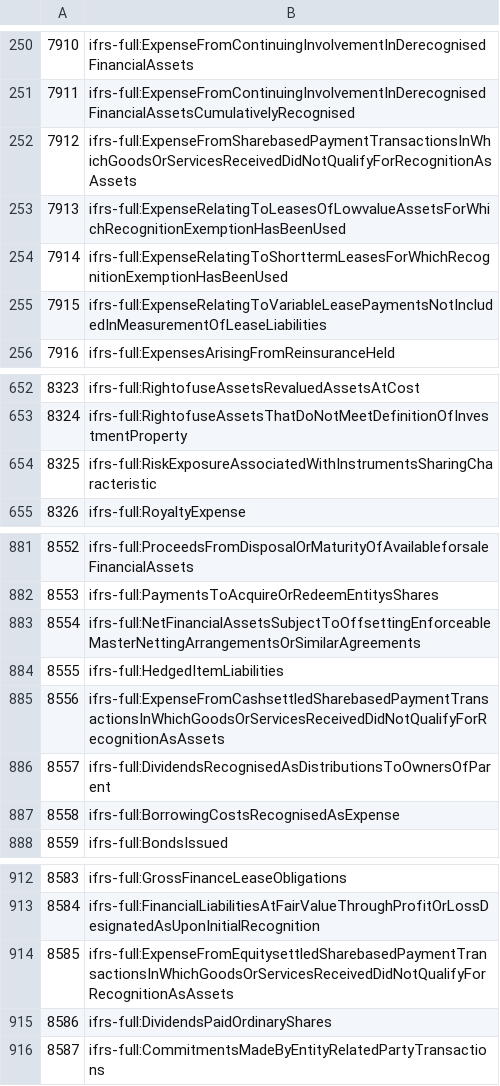
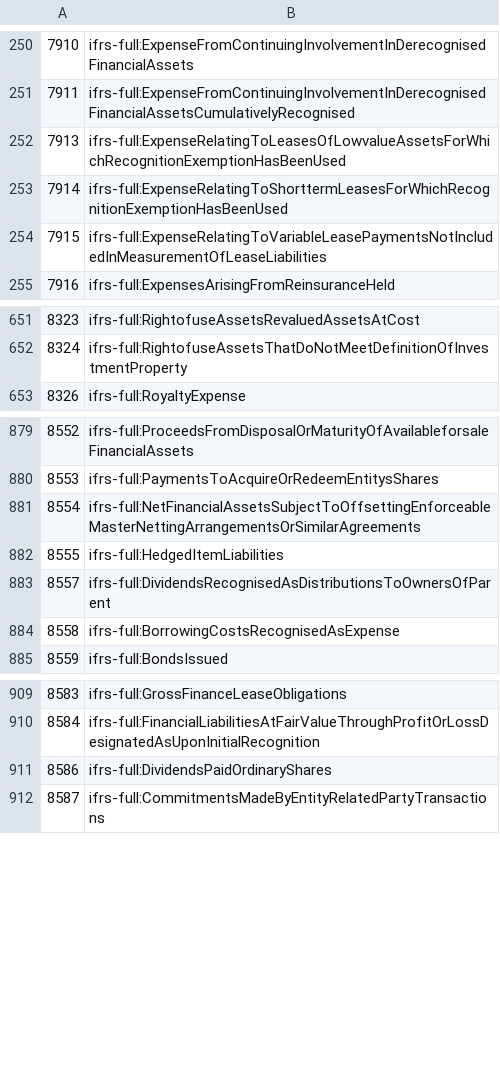
Before and after one commit to DataQualityCommittee/dqc_us_rules, a CSV file: dqc_us_rules/resources/DQC_IFRS_0080/dqc_0080_ifrs_2018_concepts.csv, drawn as a sheet; only a part is shown, gaps mark what is left out.

```diff
--- a/dqc_us_rules/resources/DQC_IFRS_0080/dqc_0080_ifrs_2018_concepts.csv
+++ b/dqc_us_rules/resources/DQC_IFRS_0080/dqc_0080_ifrs_2018_concepts.csv
@@ -251,3 +251,2 @@
 7911,ifrs-full:ExpenseFromContinuingInvolvementInDerecognisedFinancialAssetsCumulativelyRecognised
-7912,ifrs-full:ExpenseFromSharebasedPaymentTransactionsInWhichGoodsOrServicesReceivedDidNotQualifyForRecognitionAsAssets
 7913,ifrs-full:ExpenseRelatingToLeasesOfLowvalueAssetsForWhichRecognitionExemptionHasBeenUsed
@@ -653,3 +652,2 @@
 8324,ifrs-full:RightofuseAssetsThatDoNotMeetDefinitionOfInvestmentProperty
-8325,ifrs-full:RiskExposureAssociatedWithInstrumentsSharingCharacteristic
 8326,ifrs-full:RoyaltyExpense
@@ -884,3 +882,2 @@
 8555,ifrs-full:HedgedItemLiabilities
-8556,ifrs-full:ExpenseFromCashsettledSharebasedPaymentTransactionsInWhichGoodsOrServicesReceivedDidNotQualifyForRecognitionAsAssets
 8557,ifrs-full:DividendsRecognisedAsDistributionsToOwnersOfParent
@@ -913,3 +910,2 @@
 8584,ifrs-full:FinancialLiabilitiesAtFairValueThroughProfitOrLossDesignatedAsUponInitialRecognition
-8585,ifrs-full:ExpenseFromEquitysettledSharebasedPaymentTransactionsInWhichGoodsOrServicesReceivedDidNotQualifyForRecognitionAsAssets
 8586,ifrs-full:DividendsPaidOrdinaryShares
```
Also changed, not shown: dqc_us_rules/resources/DQC_US_0015/dqc_15_concepts.csv, dqc_us_rules/resources/DQC_US_0015/dqc_15_usgaap_2015_concepts.csv, 38 other files.
